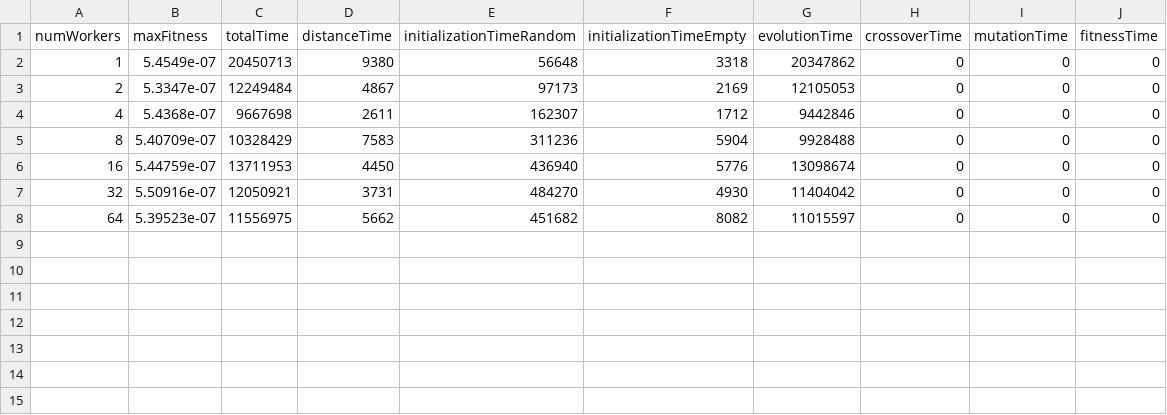
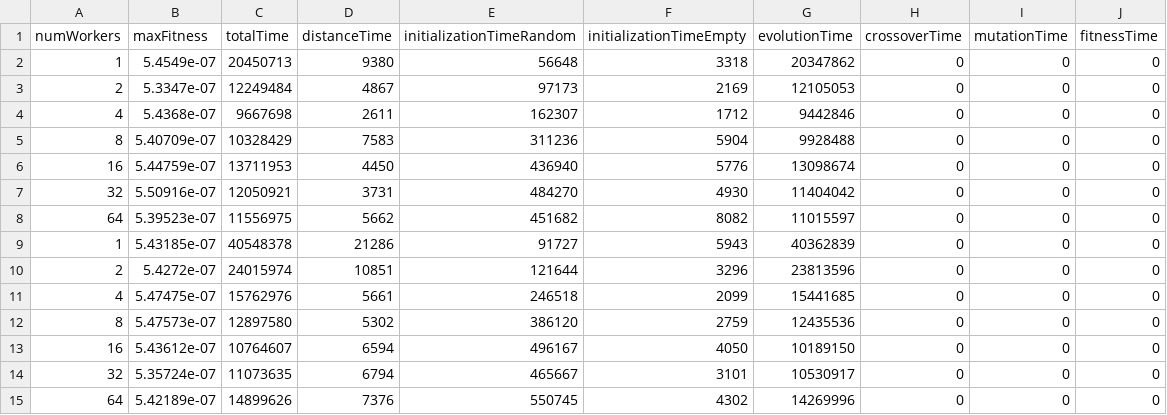
Before and after one commit to giacomo-cgn/parallel-genetic-tsp, a CSV file: results/threads_results.csv, drawn as a sheet.

```diff
--- a/results/threads_results.csv
+++ b/results/threads_results.csv
@@ -8 +8,8 @@ numWorkers,maxFitness,totalTime,distanceTime,initializationTimeRandom,initializa
 64,5.39523e-07,11556975,5662,451682,8082,11015597,0,0,0
+1,5.43185e-07,40548378,21286,91727,5943,40362839,0,0,0
+2,5.4272e-07,24015974,10851,121644,3296,23813596,0,0,0
+4,5.47475e-07,15762976,5661,246518,2099,15441685,0,0,0
+8,5.47573e-07,12897580,5302,386120,2759,12435536,0,0,0
+16,5.43612e-07,10764607,6594,496167,4050,10189150,0,0,0
+32,5.35724e-07,11073635,6794,465667,3101,10530917,0,0,0
+64,5.42189e-07,14899626,7376,550745,4302,14269996,0,0,0
```
Also changed, not shown: results/ff_results.csv, results/sequential_results.csv, 2 other files.
